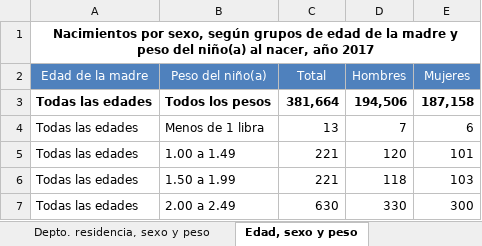
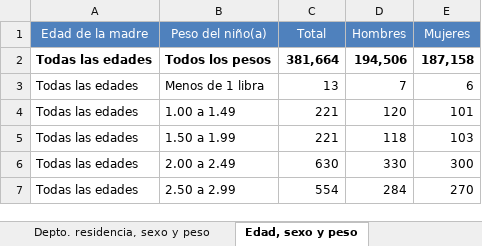
Before and after one commit to JoeBlock99/DataMiningProject1, an Excel workbook: Data/2017Nacimientos.xlsx, sheet Edad, sexo y peso, drawn as a sheet; only a part is shown; the shorter side is filled out with more unchanged rows; values as stored, in another font and other column widths than the file's, no borders; charts and pictures not drawn; the diff names each change by its address in the sheet, - before the commit and + after, or states it on an @@ line.

```diff
--- a/Data/2017Nacimientos.xlsx (sheet Edad, sexo y peso)
+++ b/Data/2017Nacimientos.xlsx (sheet Edad, sexo y peso)
-row 1: Nacimientos por sexo, según grupos de edad de la madre y peso del niño(a) al nacer, año 2017
```
Also changed, not shown: sheet Edad madre, depto y municipio, sheet Asistencia recib. depto. y muni, sheet edad y grupos ocupacionales, sheet Edad, depto y pueblo, sheet Depto. residencia, sexo y peso, charts or pictures, Data/2016Nacimientos.xlsx, Data/2018Nacimientos.xlsx, 8 other files.
